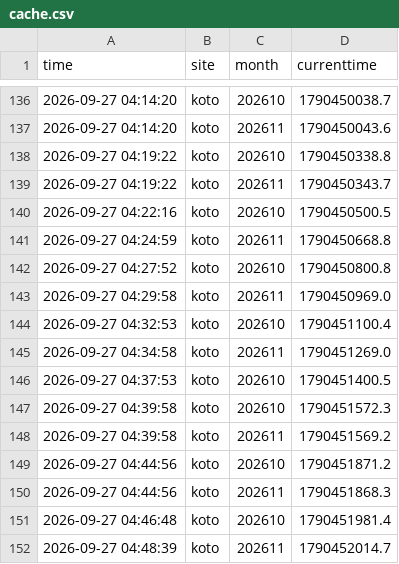
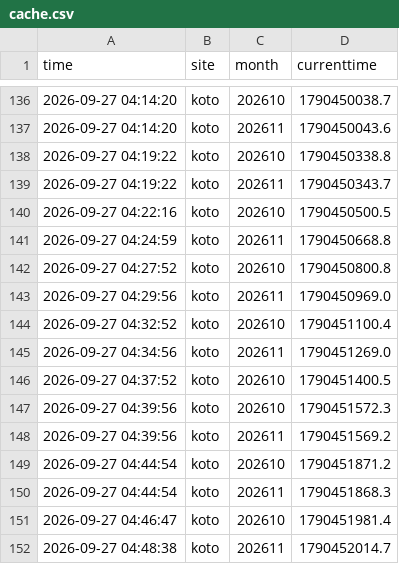
Before and after one commit to Juno264/menkyo-watch, a CSV file: data/cache.csv, drawn as a sheet; only a part is shown, gaps mark what is left out.

```diff
--- a/data/cache.csv
+++ b/data/cache.csv
@@ -142,11 +142,11 @@ time,site,month,currenttime
 2026-09-27 04:27:52,koto,202610,1790450800.8
-2026-09-27 04:29:58,koto,202611,1790450969.0
-2026-09-27 04:32:53,koto,202610,1790451100.4
-2026-09-27 04:34:58,koto,202611,1790451269.0
-2026-09-27 04:37:53,koto,202610,1790451400.5
-2026-09-27 04:39:58,koto,202610,1790451572.3
-2026-09-27 04:39:58,koto,202611,1790451569.2
-2026-09-27 04:44:56,koto,202610,1790451871.2
-2026-09-27 04:44:56,koto,202611,1790451868.3
-2026-09-27 04:46:48,koto,202610,1790451981.4
-2026-09-27 04:48:39,koto,202611,1790452014.7
+2026-09-27 04:29:56,koto,202611,1790450969.0
+2026-09-27 04:32:52,koto,202610,1790451100.4
+2026-09-27 04:34:56,koto,202611,1790451269.0
+2026-09-27 04:37:52,koto,202610,1790451400.5
+2026-09-27 04:39:56,koto,202610,1790451572.3
+2026-09-27 04:39:56,koto,202611,1790451569.2
+2026-09-27 04:44:54,koto,202610,1790451871.2
+2026-09-27 04:44:54,koto,202611,1790451868.3
+2026-09-27 04:46:47,koto,202610,1790451981.4
+2026-09-27 04:48:38,koto,202611,1790452014.7
```
Also changed, not shown: data/scans.csv, 1 other file.
